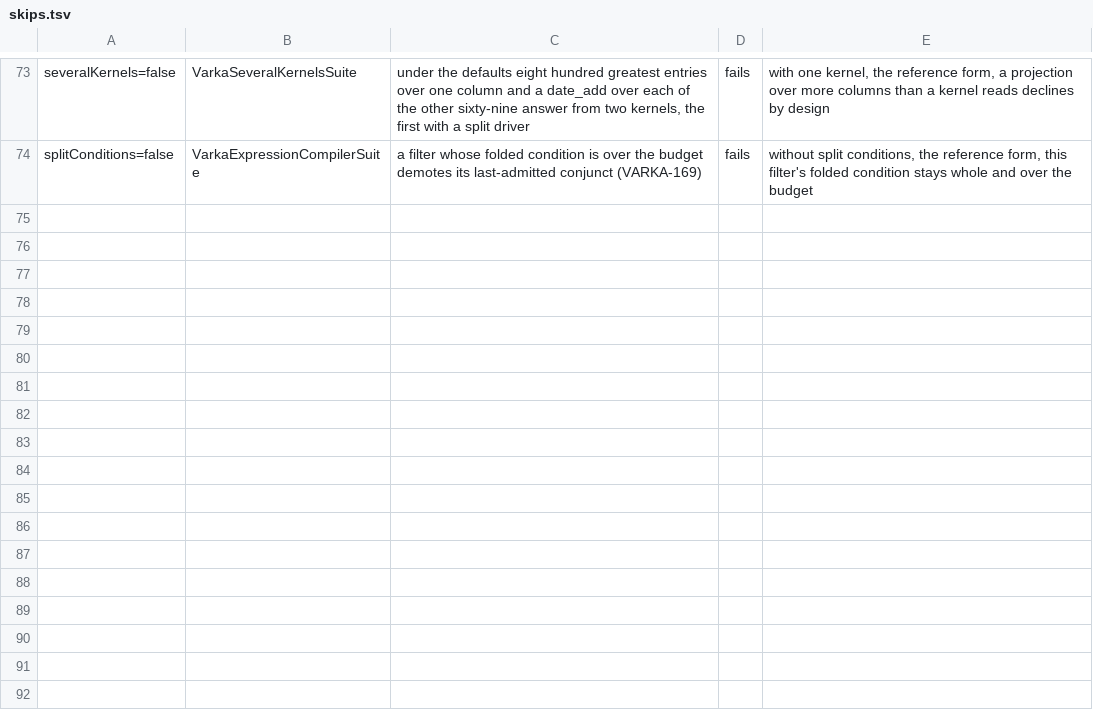
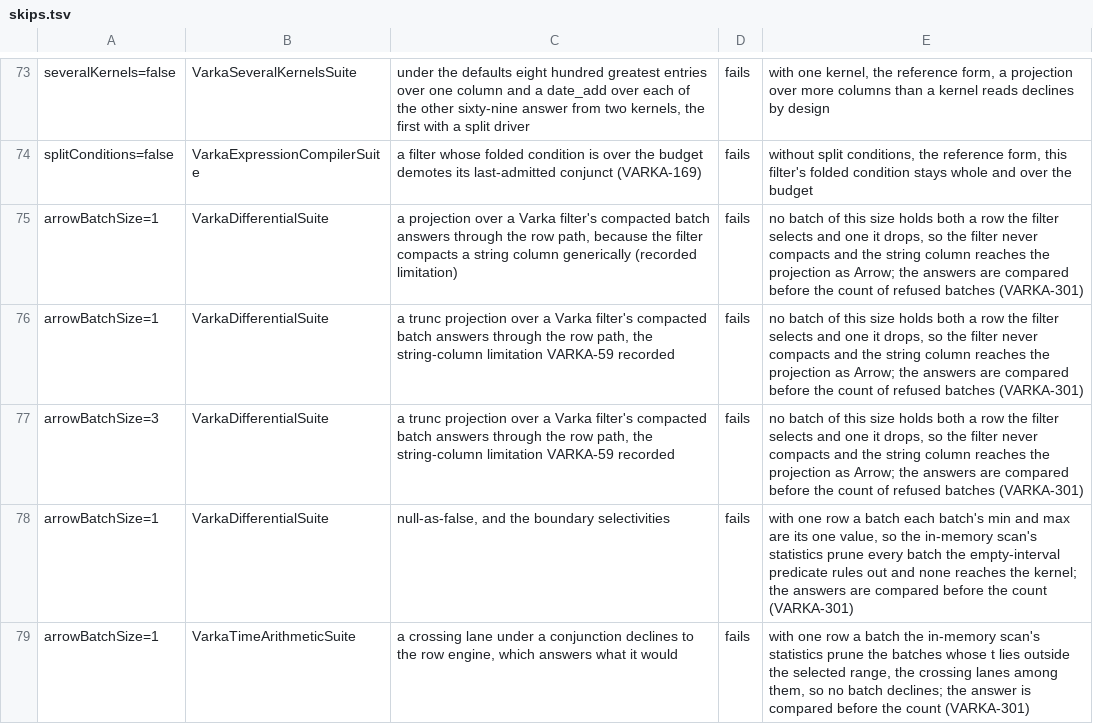
Before and after one commit to MaxGekk/spark, a TSV file: sql/varka/matrix/skips.tsv, drawn as a sheet; only a part is shown, gaps mark what is left out; the diff names each change by its address in the sheet, - before the commit and + after, or states it on an @@ line.

```diff
--- a/sql/varka/matrix/skips.tsv
+++ b/sql/varka/matrix/skips.tsv
+row 75: arrowBatchSize=1 | VarkaDifferentialSuite | a projection over a Varka filter's compacted batch answers through the row path, because the filter compacts a string column generically (recorded limitation) | fails | no batch of this size holds both a row the filter selects and one it drops, so the filter never compacts and the string column reaches the projection as Arrow; the answers are compared before the count of refused batches (VARKA-301)
+row 76: arrowBatchSize=1 | VarkaDifferentialSuite | a trunc projection over a Varka filter's compacted batch answers through the row path, the string-column limitation VARKA-59 recorded | fails | no batch of this size holds both a row the filter selects and one it drops, so the filter never compacts and the string column reaches the projection as Arrow; the answers are compared before the count of refused batches (VARKA-301)
+row 77: arrowBatchSize=3 | VarkaDifferentialSuite | a trunc projection over a Varka filter's compacted batch answers through the row path, the string-column limitation VARKA-59 recorded | fails | no batch of this size holds both a row the filter selects and one it drops, so the filter never compacts and the string column reaches the projection as Arrow; the answers are compared before the count of refused batches (VARKA-301)
+row 78: arrowBatchSize=1 | VarkaDifferentialSuite | null-as-false, and the boundary selectivities | fails | with one row a batch each batch's min and max are its one value, so the in-memory scan's statistics prune every batch the empty-interval predicate rules out and none reaches the kernel; the answers are compared before the count (VARKA-301)
+row 79: arrowBatchSize=1 | VarkaTimeArithmeticSuite | a crossing lane under a conjunction declines to the row engine, which answers what it would | fails | with one row a batch the in-memory scan's statistics prune the batches whose t lies outside the selected range, the crossing lanes among them, so no batch declines; the answer is compared before the count (VARKA-301)
```
Also changed, not shown: 5 other files.
